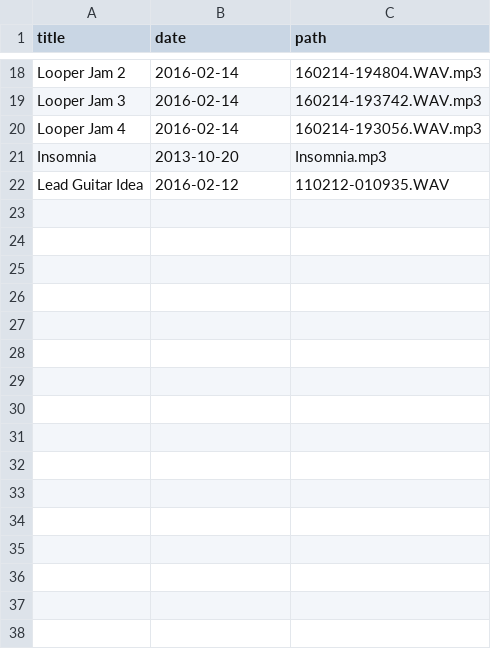
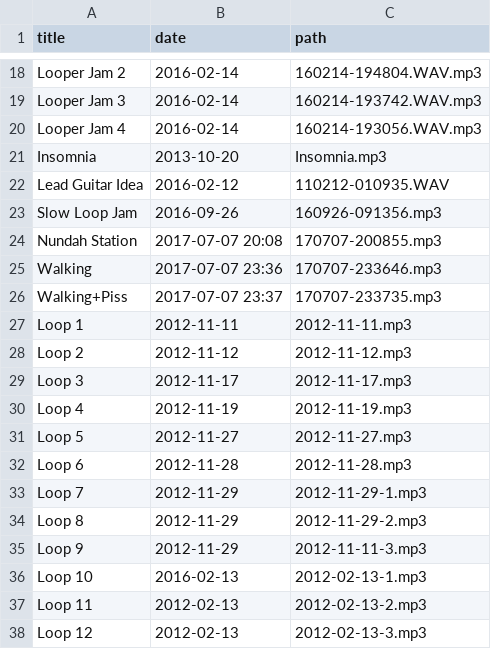
Before and after one commit to craigles/music, a CSV file: _data/recordings.csv, drawn as a sheet; only a part is shown, gaps mark what is left out.

Commit message:
Update recordings.csv

```diff
--- a/_data/recordings.csv
+++ b/_data/recordings.csv
@@ -22 +22,17 @@ Insomnia,2013-10-20,Insomnia.mp3
 Lead Guitar Idea,2016-02-12,110212-010935.WAV
+Slow Loop Jam,2016-09-26,160926-091356.mp3
+Nundah Station,2017-07-07 20:08,170707-200855.mp3
+Walking,2017-07-07 23:36,170707-233646.mp3
+Walking+Piss,2017-07-07 23:37,170707-233735.mp3
+Loop 1,2012-11-11,2012-11-11.mp3
+Loop 2,2012-11-12,2012-11-12.mp3
+Loop 3,2012-11-17,2012-11-17.mp3
+Loop 4,2012-11-19,2012-11-19.mp3
+Loop 5,2012-11-27,2012-11-27.mp3
+Loop 6,2012-11-28,2012-11-28.mp3
+Loop 7,2012-11-29,2012-11-29-1.mp3
+Loop 8,2012-11-29,2012-11-29-2.mp3
+Loop 9,2012-11-29,2012-11-11-3.mp3
+Loop 10,2016-02-13,2012-02-13-1.mp3
+Loop 11,2012-02-13,2012-02-13-2.mp3
+Loop 12,2012-02-13,2012-02-13-3.mp3
```
